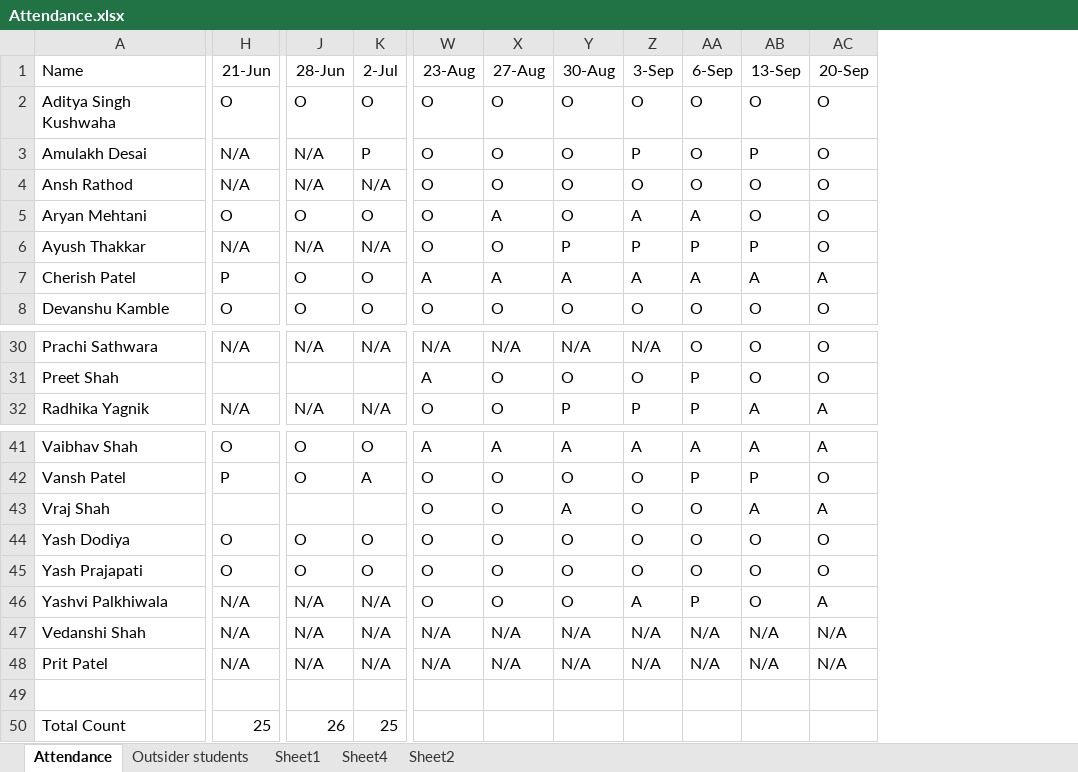
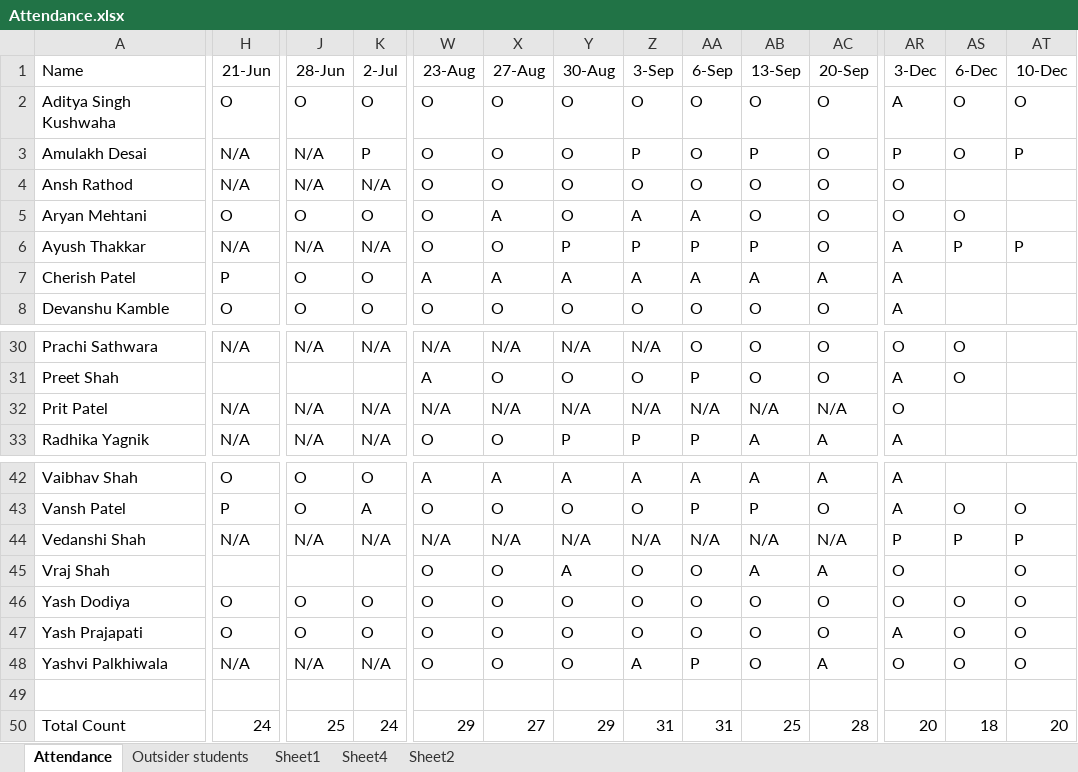
Before and after one commit to alakhpandya/all_batches, an Excel workbook: 24_DS_Gen_Ahm_1/Attendance.xlsx, sheet Attendance, drawn as a sheet; only a part is shown, gaps mark what is left out; values as stored, in another font and other column widths than the file's, no borders; the diff covers the shown part only; the diff names each change by its address in the sheet, - before the commit and + after, or states it on an @@ line.

```diff
--- a/24_DS_Gen_Ahm_1/Attendance.xlsx (sheet Attendance)
+++ b/24_DS_Gen_Ahm_1/Attendance.xlsx (sheet Attendance)
+column AR (3-Dec), rows 2-8: A | P | O | O | A | A | A; rows 30-31: O | A; row 33: A; rows 42-43: A | A; rows 45-50: O | O | A | O |  | 20
+column AS (6-Dec), rows 2-6: O | O |  | O | P; rows 30-31: O | O; row 43: O; rows 46-50: O | O | O |  | 18
+column AT (10-Dec), rows 2-6: O | P |  |  | P; row 43: O; rows 45-50: O | O | O | O |  | 20
@@ row 48 moved to row 32: Prit Patel @@
@@ row 47 moved to row 44: Vedanshi Shah @@
-H50 (21-Jun): 25
+H50 (21-Jun): 24
-J50 (28-Jun): 26
+J50 (28-Jun): 25
-K50 (2-Jul): 25
+K50 (2-Jul): 24
-W50 (23-Aug): (empty)
+W50 (23-Aug): 29
-X50 (27-Aug): (empty)
+X50 (27-Aug): 27
-Y50 (30-Aug): (empty)
+Y50 (30-Aug): 29
-Z50 (3-Sep): (empty)
+Z50 (3-Sep): 31
-AA50 (6-Sep): (empty)
+AA50 (6-Sep): 31
-AB50 (13-Sep): (empty)
+AB50 (13-Sep): 25
-AC50 (20-Sep): (empty)
+AC50 (20-Sep): 28
```
Also changed, not shown: 14 edited cells elsewhere in this sheet, sheet Sheet1, formulas that keep their value, 2024AIDataScienceGNRClub/Attendance.xlsx, 2024AIDataScienceGNRGeneral/Attendance.xlsx, 16 other files.
